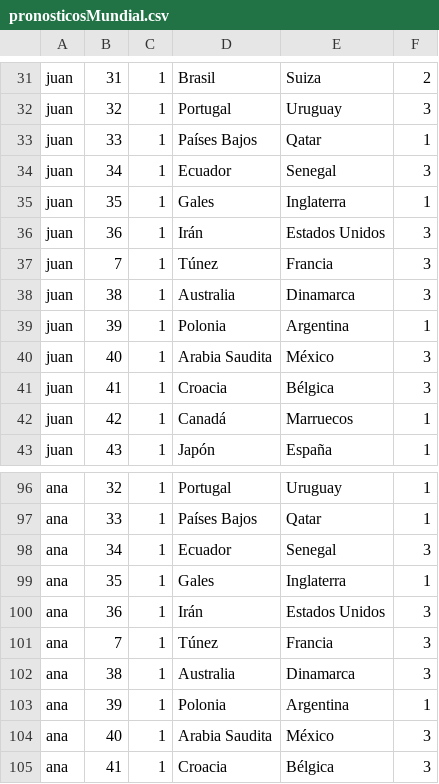
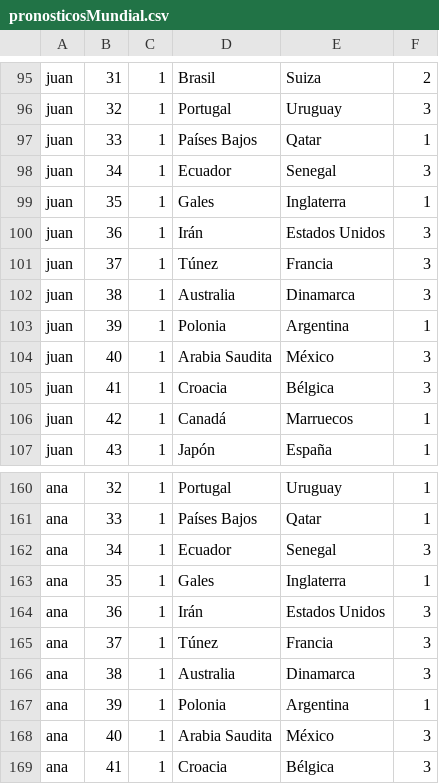
Before and after one commit to germanponce268/ap4.0tpg2, a CSV file: pronosticosMundial.csv, drawn as a sheet; only a part is shown, gaps mark what is left out; the diff covers the shown part only.

```diff
--- a/pronosticosMundial.csv
+++ b/pronosticosMundial.csv
@@ -36,3 +100,3 @@ juan;35;1;Gales;Inglaterra;1
 juan;36;1;Irán;Estados Unidos;3
-juan;7;1;Túnez;Francia;3
+juan;37;1;Túnez;Francia;3
 juan;38;1;Australia;Dinamarca;3
@@ -100,3 +164,3 @@ ana;35;1;Gales;Inglaterra;1
 ana;36;1;Irán;Estados Unidos;3
-ana;7;1;Túnez;Francia;3
+ana;37;1;Túnez;Francia;3
 ana;38;1;Australia;Dinamarca;3
```
Also changed, not shown: 1 added row, 1 removed row, 63 moved rows and 1 edited cell elsewhere in this file, 7 other files.
